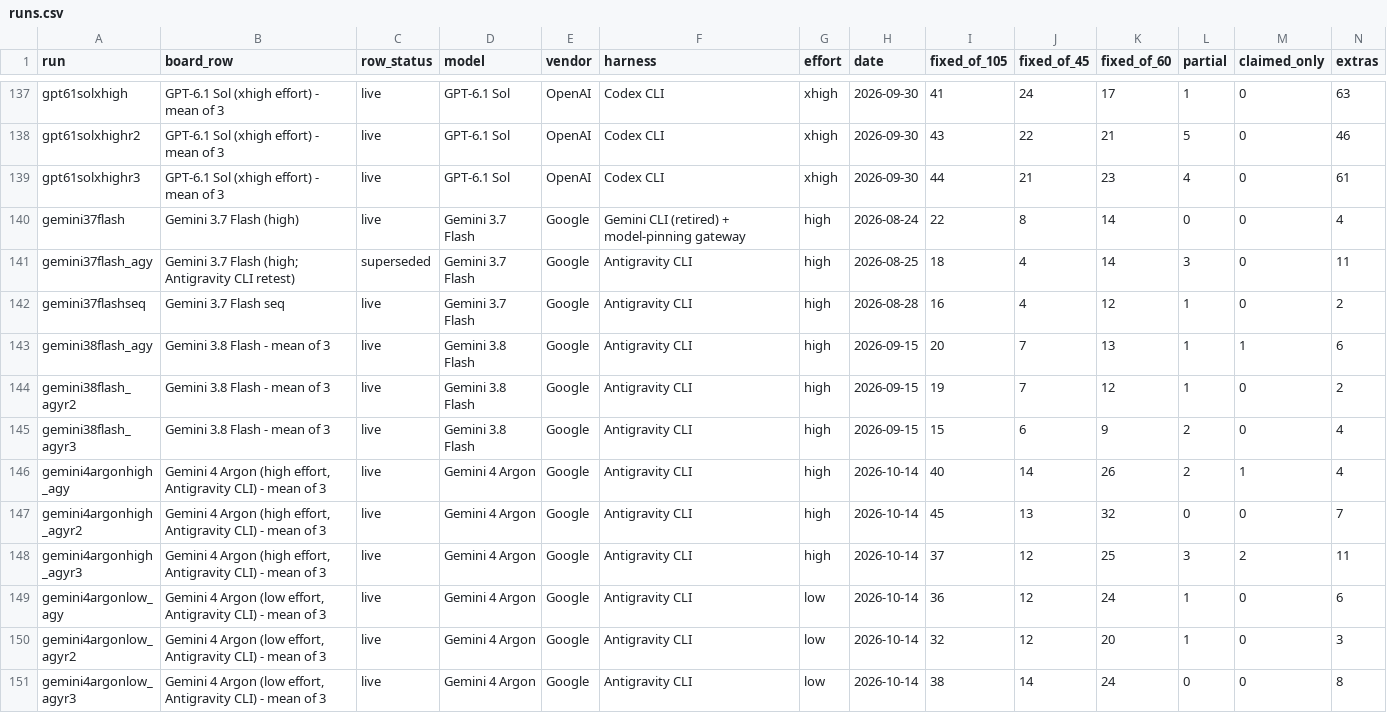
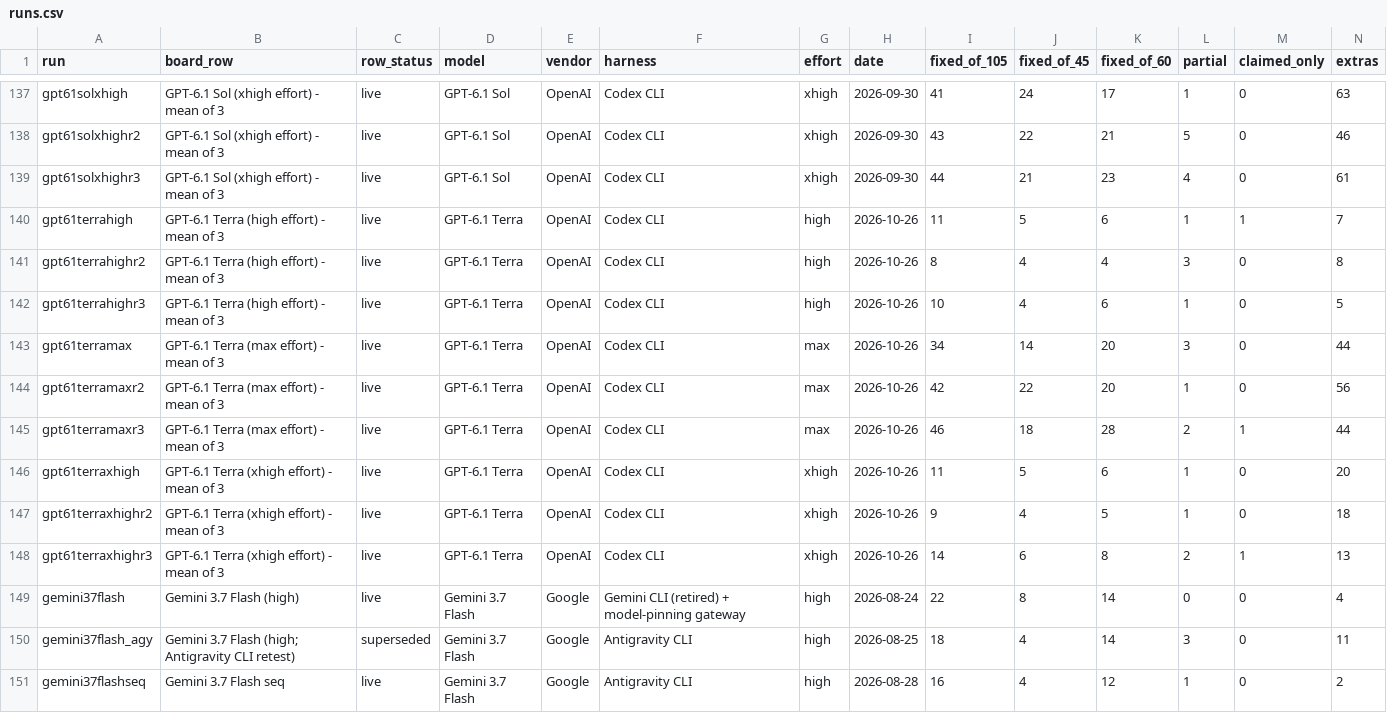
Before and after one commit to phuryn/bug-hunt-bench, a CSV file: results/runs.csv, drawn as a sheet; only a part is shown, gaps mark what is left out; the shorter side is filled out with more unchanged rows; rows hold the shown columns only; the diff names each change by its address in the sheet, - before the commit and + after, or states it on an @@ line.

Commit message:
GPT-6.1 Terra: max 40.7, xhigh 11.3, high 9.7 (means of 3, Codex CLI, not featured)

```diff
--- a/results/runs.csv
+++ b/results/runs.csv
+row 140: gpt61terrahigh | GPT-6.1 Terra (high effort) - mean of 3 | live | GPT-6.1 Terra | OpenAI | Codex CLI | high | 2026-10-26 | 11 | 5 | 6 | 1 | 1 | 7
+row 141: gpt61terrahighr2 | GPT-6.1 Terra (high effort) - mean of 3 | live | GPT-6.1 Terra | OpenAI | Codex CLI | high | 2026-10-26 | 8 | 4 | 4 | 3 | 0 | 8
+row 142: gpt61terrahighr3 | GPT-6.1 Terra (high effort) - mean of 3 | live | GPT-6.1 Terra | OpenAI | Codex CLI | high | 2026-10-26 | 10 | 4 | 6 | 1 | 0 | 5
+row 143: gpt61terramax | GPT-6.1 Terra (max effort) - mean of 3 | live | GPT-6.1 Terra | OpenAI | Codex CLI | max | 2026-10-26 | 34 | 14 | 20 | 3 | 0 | 44
+row 144: gpt61terramaxr2 | GPT-6.1 Terra (max effort) - mean of 3 | live | GPT-6.1 Terra | OpenAI | Codex CLI | max | 2026-10-26 | 42 | 22 | 20 | 1 | 0 | 56
+row 145: gpt61terramaxr3 | GPT-6.1 Terra (max effort) - mean of 3 | live | GPT-6.1 Terra | OpenAI | Codex CLI | max | 2026-10-26 | 46 | 18 | 28 | 2 | 1 | 44
+row 146: gpt61terraxhigh | GPT-6.1 Terra (xhigh effort) - mean of 3 | live | GPT-6.1 Terra | OpenAI | Codex CLI | xhigh | 2026-10-26 | 11 | 5 | 6 | 1 | 0 | 20
+row 147: gpt61terraxhighr2 | GPT-6.1 Terra (xhigh effort) - mean of 3 | live | GPT-6.1 Terra | OpenAI | Codex CLI | xhigh | 2026-10-26 | 9 | 4 | 5 | 1 | 0 | 18
+row 148: gpt61terraxhighr3 | GPT-6.1 Terra (xhigh effort) - mean of 3 | live | GPT-6.1 Terra | OpenAI | Codex CLI | xhigh | 2026-10-26 | 14 | 6 | 8 | 2 | 1 | 13
```
Also changed, not shown: results/combined-scoreboard.csv, results/coverage.csv, 15 other files.
